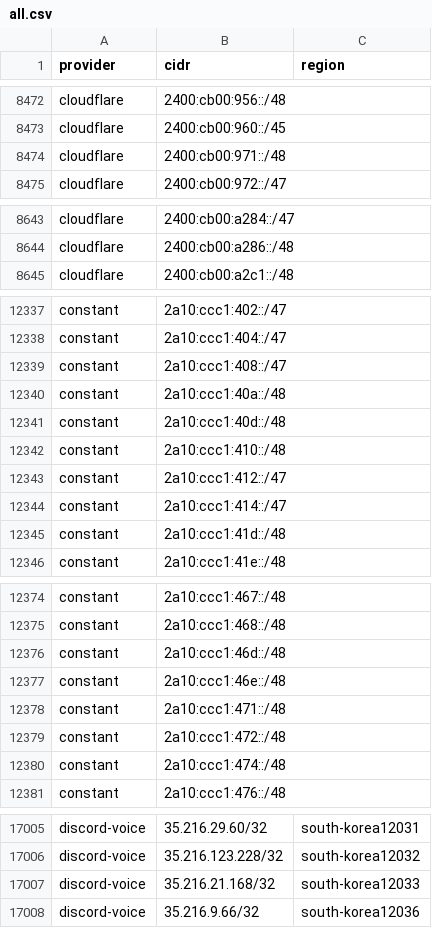
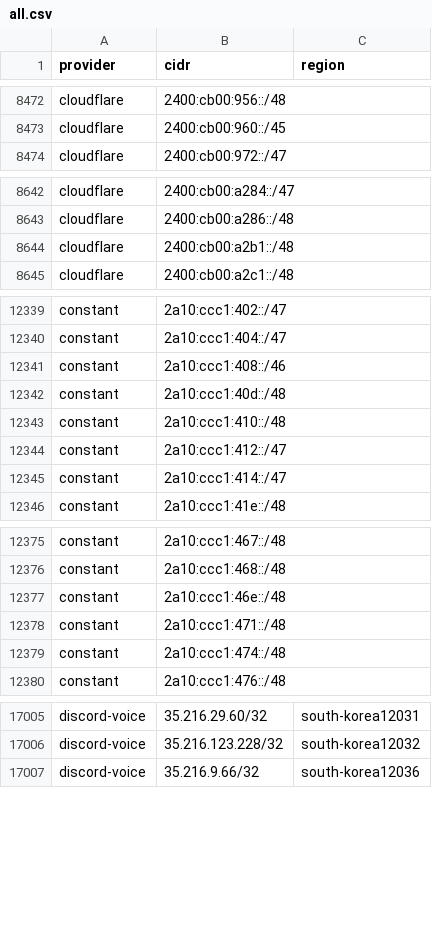
Before and after one commit to 123jjck/cdn-ip-ranges, a CSV file: all/all.csv, drawn as a sheet; only a part is shown, gaps mark what is left out; the diff covers the shown part only.

```diff
--- a/all/all.csv
+++ b/all/all.csv
@@ -8473,3 +8473,2 @@ cloudflare,2400:cb00:956::/48,
 cloudflare,2400:cb00:960::/45,
-cloudflare,2400:cb00:971::/48,
 cloudflare,2400:cb00:972::/47,
@@ -8644,2 +8643,3 @@ cloudflare,2400:cb00:a284::/47,
 cloudflare,2400:cb00:a286::/48,
+cloudflare,2400:cb00:a2b1::/48,
 cloudflare,2400:cb00:a2c1::/48,
@@ -12338,4 +12340,3 @@ constant,2a10:ccc1:402::/47,
 constant,2a10:ccc1:404::/47,
-constant,2a10:ccc1:408::/47,
-constant,2a10:ccc1:40a::/48,
+constant,2a10:ccc1:408::/46,
 constant,2a10:ccc1:40d::/48,
@@ -12344,3 +12345,2 @@ constant,2a10:ccc1:412::/47,
 constant,2a10:ccc1:414::/47,
-constant,2a10:ccc1:41d::/48,
 constant,2a10:ccc1:41e::/48,
@@ -12375,6 +12376,4 @@ constant,2a10:ccc1:467::/48,
 constant,2a10:ccc1:468::/48,
-constant,2a10:ccc1:46d::/48,
 constant,2a10:ccc1:46e::/48,
 constant,2a10:ccc1:471::/48,
-constant,2a10:ccc1:472::/48,
 constant,2a10:ccc1:474::/48,
@@ -17006,3 +17006,2 @@ discord-voice,35.216.29.60/32,south-korea12031
 discord-voice,35.216.123.228/32,south-korea12032
-discord-voice,35.216.21.168/32,south-korea12033
 discord-voice,35.216.9.66/32,south-korea12036
```
Also changed, not shown: 5 added rows and 3 edited cells elsewhere in this file, 34 other files.
